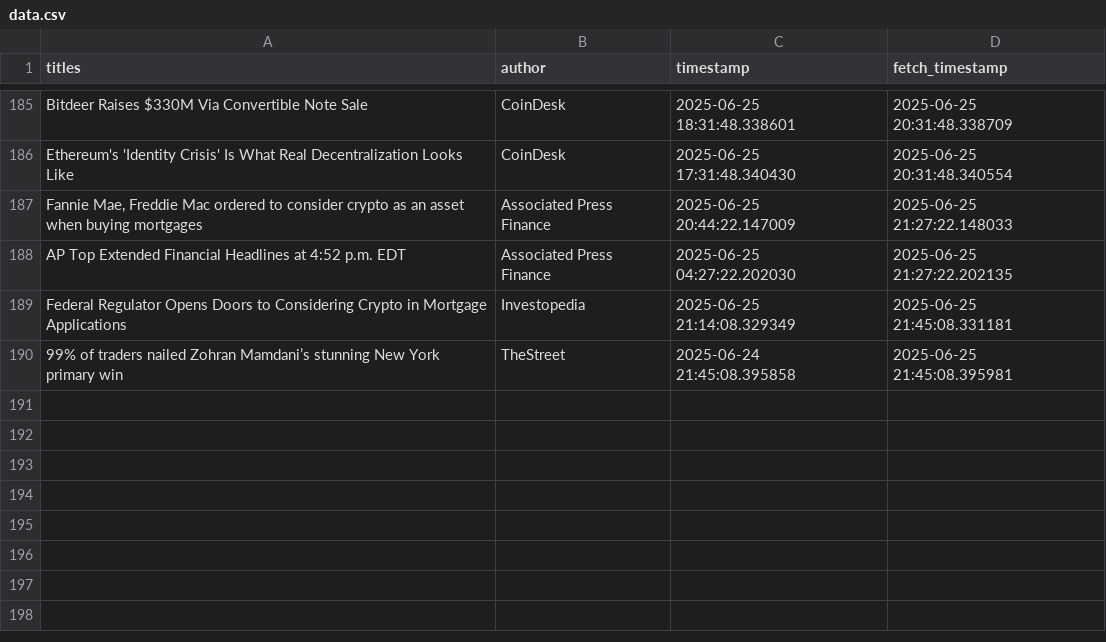
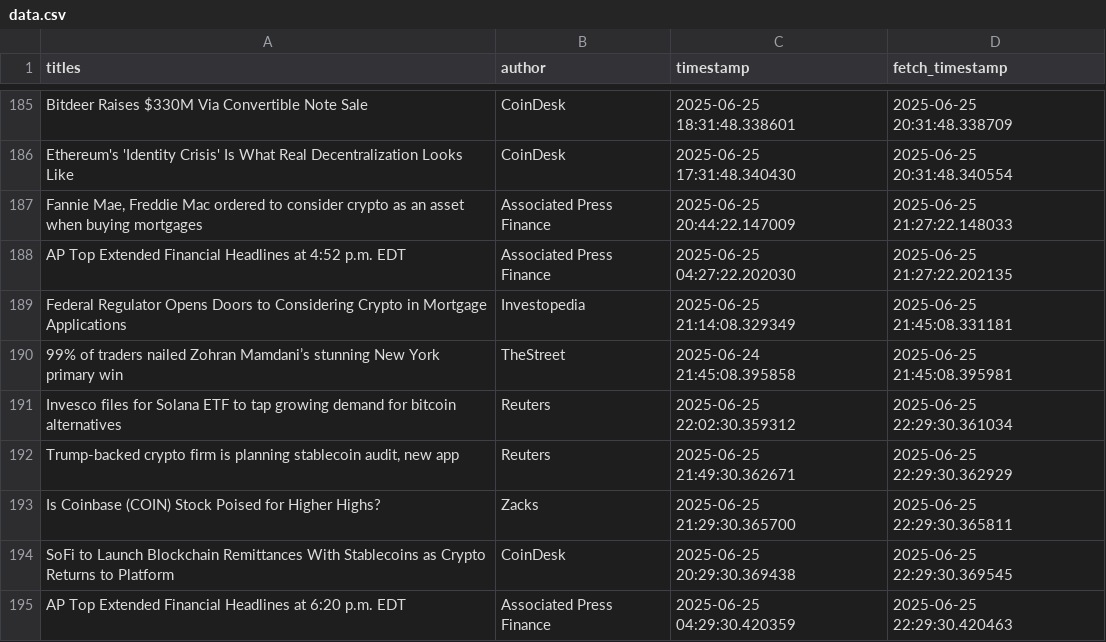
Before and after one commit to lucasmalinski/financial-sentiment-pipeline, a CSV file: data.csv, drawn as a sheet; only a part is shown, gaps mark what is left out; the diff names each change by its address in the sheet, - before the commit and + after, or states it on an @@ line.

Commit message:
30 min update: added news (2025-06-25T22:29:30Z)

```diff
--- a/data.csv
+++ b/data.csv
+row 191: Invesco files for Solana ETF to tap growing demand for bitcoin alternatives | Reuters | 2025-06-25 22:02:30.359312 | 2025-06-25 22:29:30.361034
+row 192: Trump-backed crypto firm is planning stablecoin audit, new app | Reuters | 2025-06-25 21:49:30.362671 | 2025-06-25 22:29:30.362929
+row 193: Is Coinbase (COIN) Stock Poised for Higher Highs? | Zacks | 2025-06-25 21:29:30.365700 | 2025-06-25 22:29:30.365811
+row 194: SoFi to Launch Blockchain Remittances With Stablecoins as Crypto Returns to Platform | CoinDesk | 2025-06-25 20:29:30.369438 | 2025-06-25 22:29:30.369545
+row 195: AP Top Extended Financial Headlines at 6:20 p.m. EDT | Associated Press Finance | 2025-06-25 04:29:30.420359 | 2025-06-25 22:29:30.420463
```
